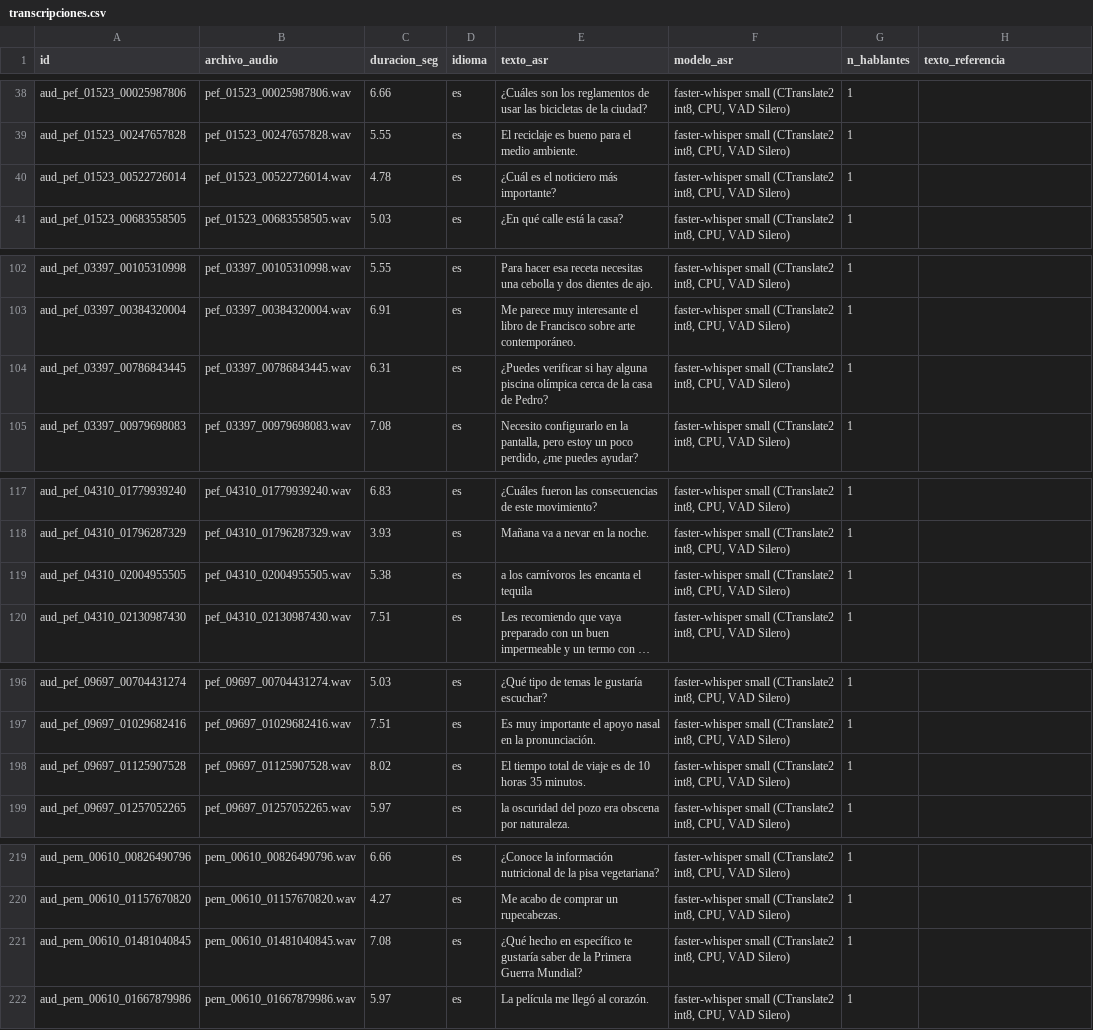
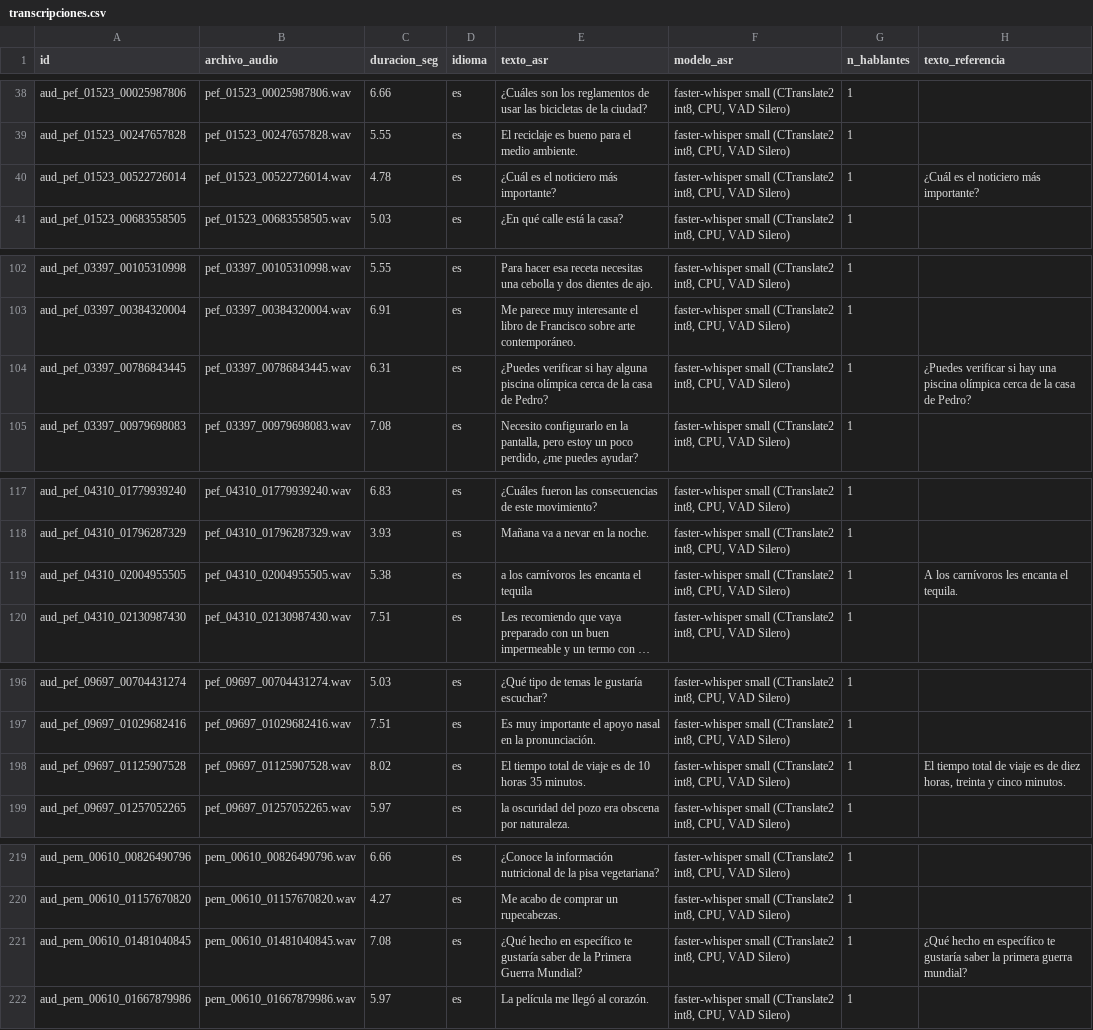
Before and after one commit to gabriela-pozo/Cursos, a CSV file: tarea_2/datos/transcripciones.csv, drawn as a sheet; only a part is shown, gaps mark what is left out; long unchanged cells end in …; the diff covers the shown part only; the diff names each change by its address in the sheet, - before the commit and + after, or states it on an @@ line.

```diff
--- a/tarea_2/datos/transcripciones.csv
+++ b/tarea_2/datos/transcripciones.csv
-H40 (texto_referencia): (empty)
+H40 (texto_referencia): ¿Cuál es el noticiero más importante?
-H104 (texto_referencia): (empty)
+H104 (texto_referencia): ¿Puedes verificar si hay una piscina olímpica cerca de la casa de Pedro?
-H119 (texto_referencia): (empty)
+H119 (texto_referencia): A los carnívoros les encanta el tequila.
-H198 (texto_referencia): (empty)
+H198 (texto_referencia): El tiempo total de viaje es de diez horas, treinta y cinco minutos.
-H221 (texto_referencia): (empty)
+H221 (texto_referencia): ¿Qué hecho en específico te gustaría saber la primera guerra mundial?
```
Also changed, not shown: 5 edited cells elsewhere in this file, tarea_2/datos/fuentes.csv, tarea_2/datos/ocr_lineas.csv, 15 other files.
